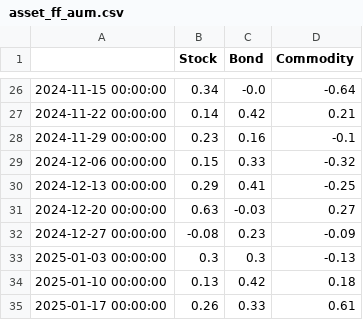
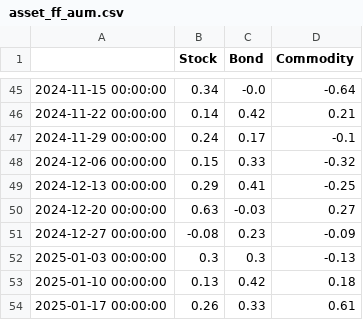
Before and after one commit to quantddubi/dashboard_etf, a CSV file: data/asset_ff_aum.csv, drawn as a sheet; only a part is shown, gaps mark what is left out; the diff covers the shown part only.

```diff
--- a/data/asset_ff_aum.csv
+++ b/data/asset_ff_aum.csv
@@ -27,3 +46,3 @@
 2024-11-22 00:00:00,0.14,0.42,0.21
-2024-11-29 00:00:00,0.23,0.16,-0.1
+2024-11-29 00:00:00,0.24,0.17,-0.1
 2024-12-06 00:00:00,0.15,0.33,-0.32
```
Also changed, not shown: 20 added rows and 1 edited cell elsewhere in this file, data.csv, data/asset_ff_12w.csv, 23 other files.
